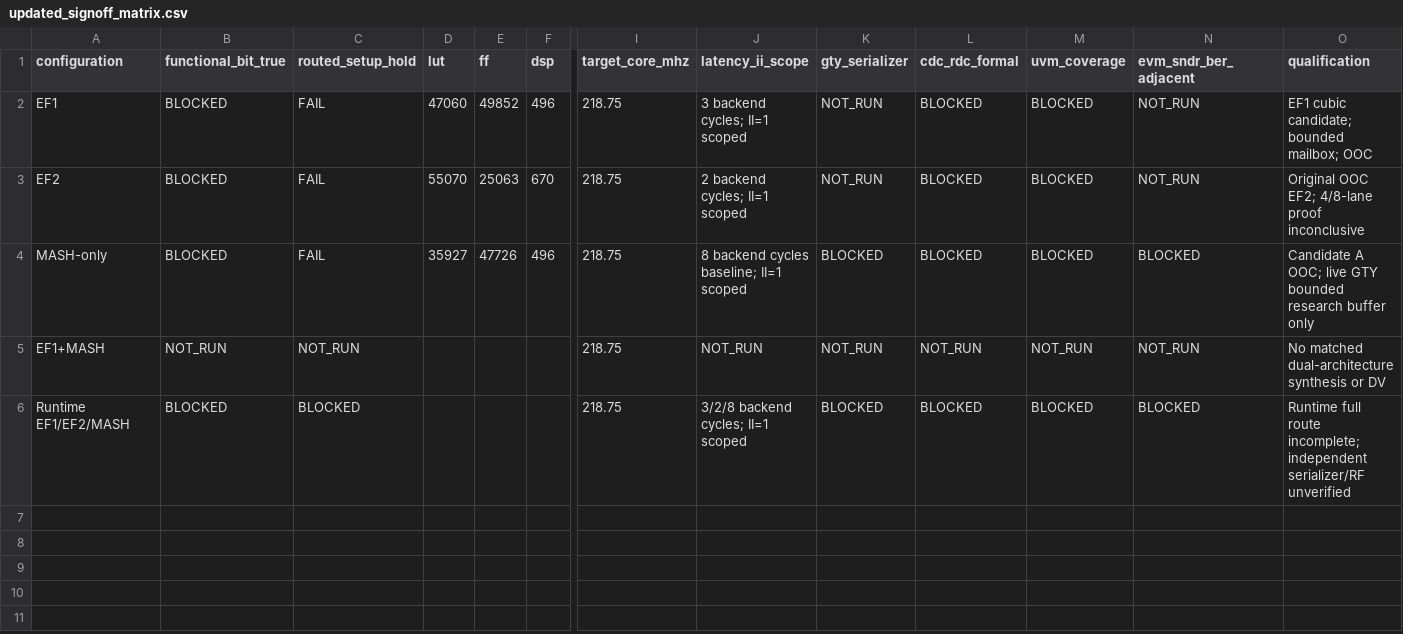
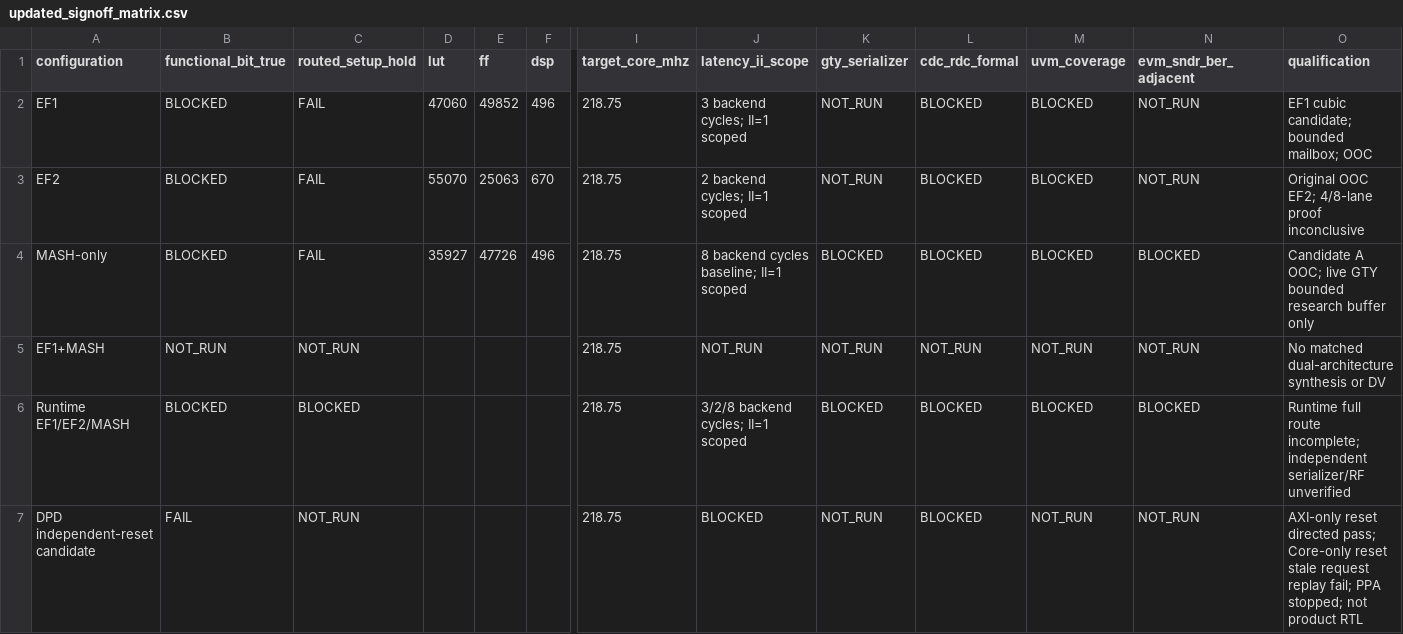
Before and after one commit to cwu766485-ctrl/dsm_ip, a CSV file: docs/verification/vcu118_de_closure_20261118/updated_signoff_matrix.csv, drawn as a sheet; only a part is shown, gaps mark what is left out; rows hold the shown columns only; the diff names each change by its address in the sheet, - before the commit and + after, or states it on an @@ line.

Commit message:
Mark reset candidate failure in signoff matrix

```diff
--- a/docs/verification/vcu118_de_closure_20261118/updated_signoff_matrix.csv
+++ b/docs/verification/vcu118_de_closure_20261118/updated_signoff_matrix.csv
+row 7: DPD independent-reset candidate | FAIL | NOT_RUN |  |  |  | 218.75 | BLOCKED | NOT_RUN | BLOCKED | NOT_RUN | NOT_RUN | AXI-only reset directed pass; Core-only reset stale request replay fail; PPA stopped; not product RTL
```
